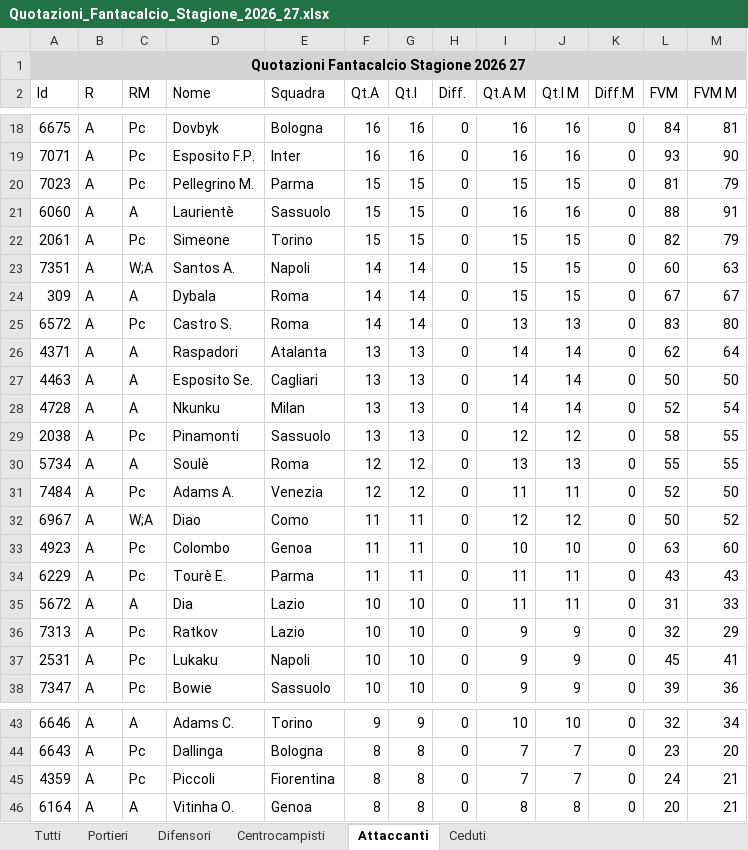
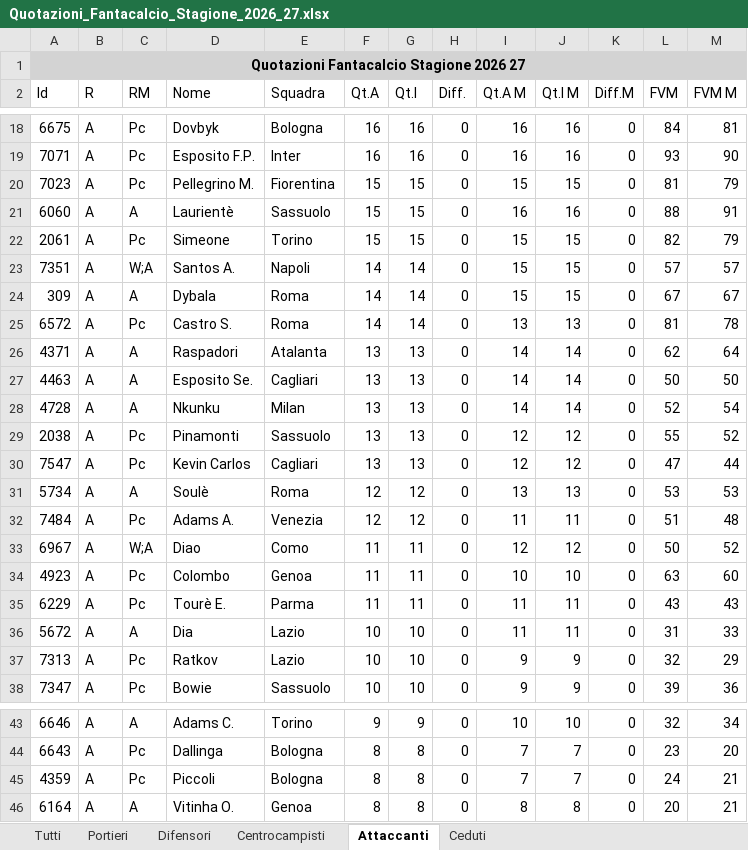
Before and after one commit to lbrunorialmawave/baudo-spoon, an Excel workbook: quotazioni/Quotazioni_Fantacalcio_Stagione_2026_27.xlsx, sheet Attaccanti, drawn as a sheet; only a part is shown, gaps mark what is left out; values as stored, in another font and other column widths than the file's, no borders; removed rows and columns are numbered as before the commit, all else as after; the diff covers the shown part only; the diff names each change by its address in the sheet, - before the commit and + after, or states it on an @@ line.

```diff
--- a/quotazioni/Quotazioni_Fantacalcio_Stagione_2026_27.xlsx (sheet Attaccanti)
+++ b/quotazioni/Quotazioni_Fantacalcio_Stagione_2026_27.xlsx (sheet Attaccanti)
-E20 (Squadra): Parma
+E20 (Squadra): Fiorentina
-L23 (FVM): 60
+L23 (FVM): 57
-M23 (FVM M): 63
+M23 (FVM M): 57
-L25 (FVM): 83
+L25 (FVM): 81
-M25 (FVM M): 80
+M25 (FVM M): 78
-L29 (FVM): 58
+L29 (FVM): 55
-M29 (FVM M): 55
+M29 (FVM M): 52
+row 30: 7547 | A | Pc | Kevin Carlos | Cagliari | 13 | 13 | 0 | 12 | 12 | 0 | 47 | 44
-L31 (FVM): 55
+L31 (FVM): 53
-M31 (FVM M): 55
+M31 (FVM M): 53
-L32 (FVM): 52
+L32 (FVM): 51
-M32 (FVM M): 50
+M32 (FVM M): 48
-row 37: 2531 | A | Pc | Lukaku | Napoli | 10 | 10 | 0 | 9 | 9 | 0 | 45 | 41
-E45 (Squadra): Fiorentina
+E45 (Squadra): Bologna
```
Also changed, not shown: 10 edited cells elsewhere in this sheet, sheet Tutti, sheet Ceduti, sheet Difensori, sheet Centrocampisti, sheet Portieri, 18 other files.
